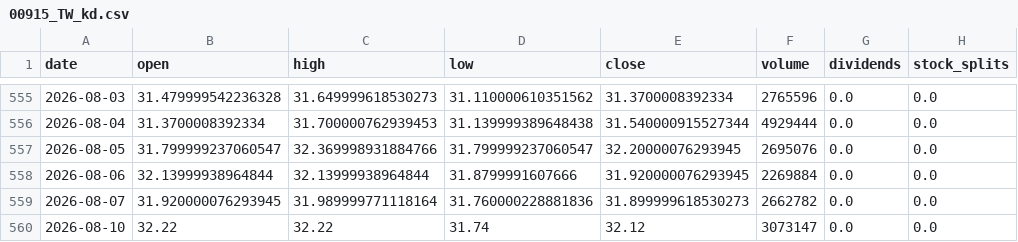
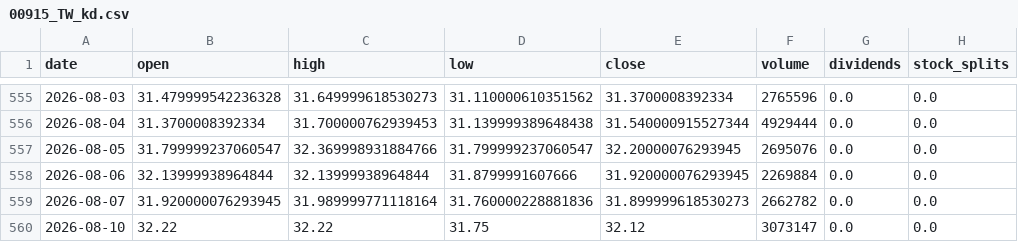
Before and after one commit to blessyeh/kd-stock-monitor, a CSV file: data/00915_TW_kd.csv, drawn as a sheet; only a part is shown, gaps mark what is left out; the diff names each change by its address in the sheet, - before the commit and + after, or states it on an @@ line.

```diff
--- a/data/00915_TW_kd.csv
+++ b/data/00915_TW_kd.csv
-D560 (low): 31.74
+D560 (low): 31.75
```
Also changed, not shown: data/00915_TW_raw.csv, 5 other files.
